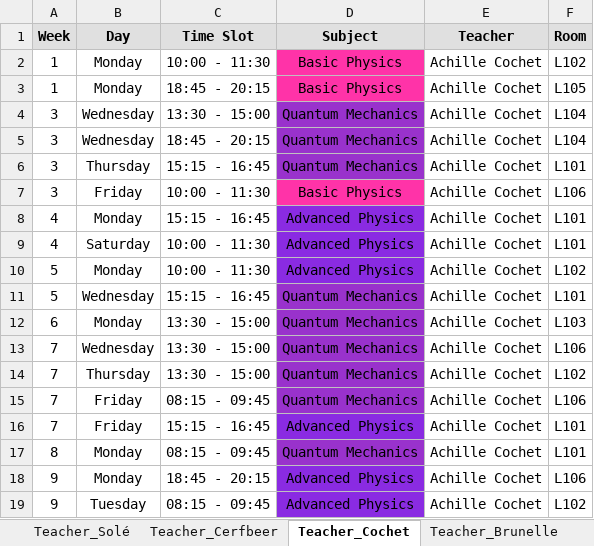
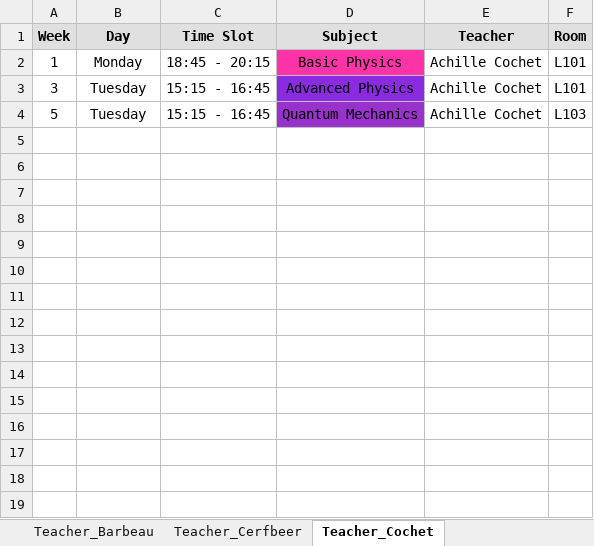
Before and after one commit to Hu9o73/Goodwing-Timetabler, an Excel workbook: Outputs/excel/schedule.xlsx, sheet Teacher_Cochet, drawn as a sheet; values as stored, in another font and other column widths than the file's, no borders; removed rows and columns are numbered as before the commit, all else as after; the diff names each change by its address in the sheet, - before the commit and + after, or states it on an @@ line.

Commit message:
v0.1.2 - Optimized noRoomOverlap

```diff
--- a/Outputs/excel/schedule.xlsx (sheet Teacher_Cochet)
+++ b/Outputs/excel/schedule.xlsx (sheet Teacher_Cochet)
-row 2: 1 | Monday | 10:00 - 11:30 | Basic Physics | Achille Cochet | L102
-F2 (Room): L105
+F2 (Room): L101
-row 4: 3 | Wednesday | 13:30 - 15:00 | Quantum Mechanics | Achille Cochet | L104
-row 5: 3 | Wednesday | 18:45 - 20:15 | Quantum Mechanics | Achille Cochet | L104
-B3 (Day): Thursday
+B3 (Day): Tuesday
-D3 (Subject): Quantum Mechanics
+D3 (Subject): Advanced Physics
-row 7: 3 | Friday | 10:00 - 11:30 | Basic Physics | Achille Cochet | L106
-row 8: 4 | Monday | 15:15 - 16:45 | Advanced Physics | Achille Cochet | L101
-row 9: 4 | Saturday | 10:00 - 11:30 | Advanced Physics | Achille Cochet | L101
-row 10: 5 | Monday | 10:00 - 11:30 | Advanced Physics | Achille Cochet | L102
-B4 (Day): Wednesday
+B4 (Day): Tuesday
-F4 (Room): L101
+F4 (Room): L103
-row 12: 6 | Monday | 13:30 - 15:00 | Quantum Mechanics | Achille Cochet | L103
-row 13: 7 | Wednesday | 13:30 - 15:00 | Quantum Mechanics | Achille Cochet | L106
-row 14: 7 | Thursday | 13:30 - 15:00 | Quantum Mechanics | Achille Cochet | L102
-row 15: 7 | Friday | 08:15 - 09:45 | Quantum Mechanics | Achille Cochet | L106
-row 16: 7 | Friday | 15:15 - 16:45 | Advanced Physics | Achille Cochet | L101
-row 17: 8 | Monday | 08:15 - 09:45 | Quantum Mechanics | Achille Cochet | L101
-row 18: 9 | Monday | 18:45 - 20:15 | Advanced Physics | Achille Cochet | L106
-row 19: 9 | Tuesday | 08:15 - 09:45 | Advanced Physics | Achille Cochet | L102
```
Also changed, not shown: sheet Group_A3_TDA, sheet Room_L103, sheet Group_A2_TDA, sheet Room_L101, sheet Group_A1_TDA, sheet Room_L106, 15 more sheets, other sheet tabs, GoodwingTimetabler/UniversityInstance/UniversityGenerator.xlsx, 4 other files.
